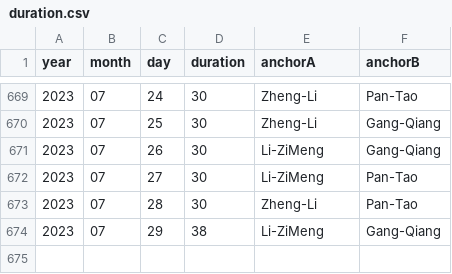
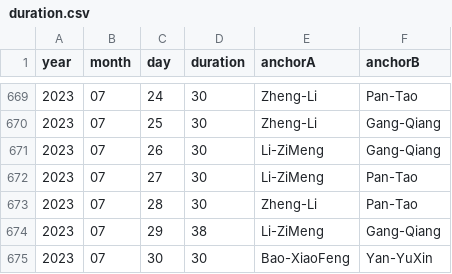
Before and after one commit to xueke114/XinWenLianBo, a CSV file: duration.csv, drawn as a sheet; only a part is shown, gaps mark what is left out.

Commit message:
提交2023-07-30

```diff
--- a/duration.csv
+++ b/duration.csv
@@ -674 +674,2 @@ year,month,day,duration,anchorA,anchorB
 2023,07,29,38,Li-ZiMeng,Gang-Qiang
+2023,07,30,30,Bao-XiaoFeng,Yan-YuXin
```
